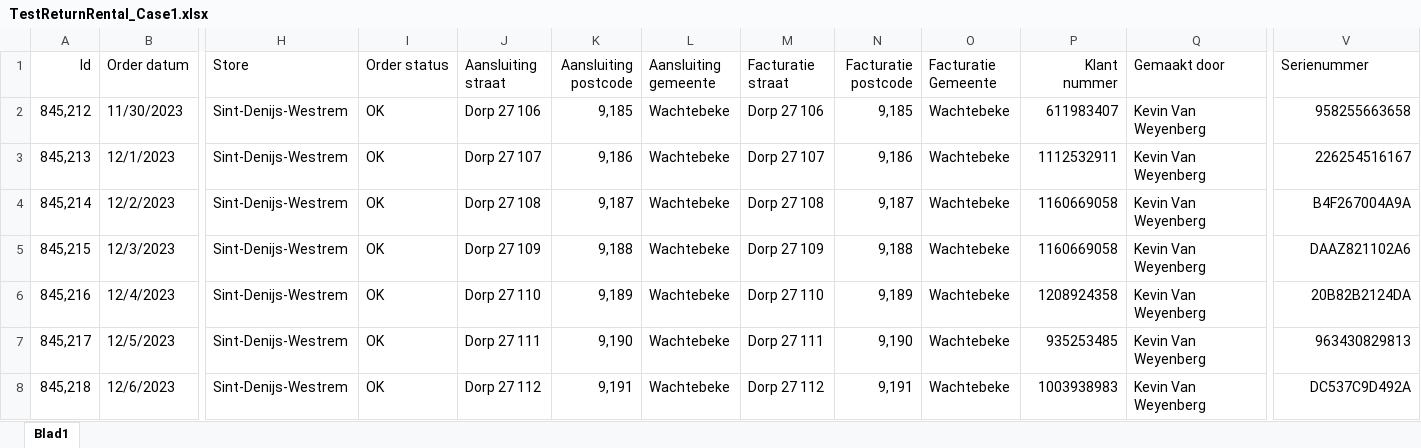
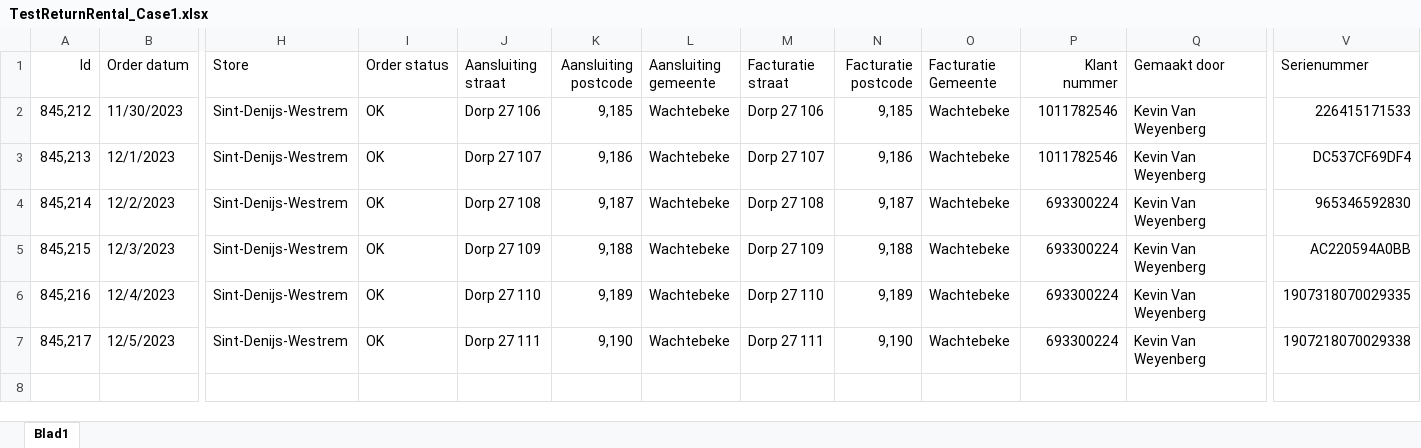
Before and after one commit to Deadly-Kitten-1/ReturnRental, an Excel workbook: excel/TestReturnRental_Case1.xlsx, sheet Blad1, drawn as a sheet; only a part is shown, gaps mark what is left out; values as stored, in another font and other column widths than the file's, no borders; rows hold the shown columns only; the diff names each change by its address in the sheet, - before the commit and + after, or states it on an @@ line.

```diff
--- a/excel/TestReturnRental_Case1.xlsx (sheet Blad1)
+++ b/excel/TestReturnRental_Case1.xlsx (sheet Blad1)
-P2 (Klant nummer): 611983407
+P2 (Klant nummer): 1011782546
-V2 (Serienummer): 958255663658
+V2 (Serienummer): 226415171533
-P3 (Klant nummer): 1112532911
+P3 (Klant nummer): 1011782546
-V3 (Serienummer): 226254516167
+V3 (Serienummer): DC537CF69DF4
-P4:P5 (Klant nummer): 1160669058
+P4:P5 (Klant nummer): 693300224
-V4 (Serienummer): B4F267004A9A
+V4 (Serienummer): 965346592830
-V5 (Serienummer): DAAZ821102A6
+V5 (Serienummer): AC220594A0BB
-P6 (Klant nummer): 1208924358
+P6 (Klant nummer): 693300224
-V6 (Serienummer): 20B82B2124DA
+V6 (Serienummer): 1907318070029335
-P7 (Klant nummer): 935253485
+P7 (Klant nummer): 693300224
-V7 (Serienummer): 963430829813
+V7 (Serienummer): 1907218070029338
-row 8: 845,218 | 12/6/2023 | Sint-Denijs-Westrem | OK | Dorp 27 112 | 9,191 | Wachtebeke | Dorp 27 112 | 9,191 | Wachtebeke | 1003938983 | Kevin Van Weyenberg | DC537C9D492A
```
Also changed, not shown: 1 other file.
